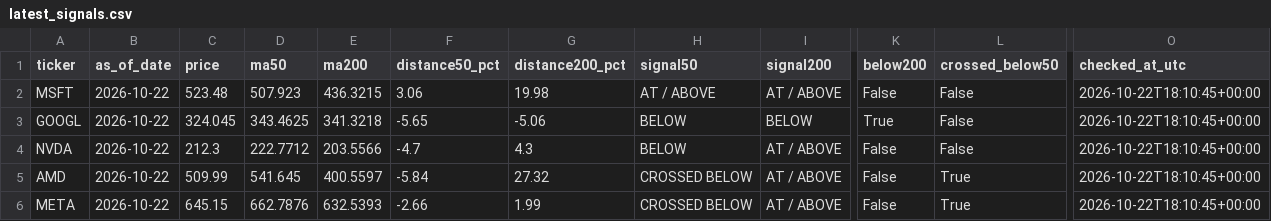
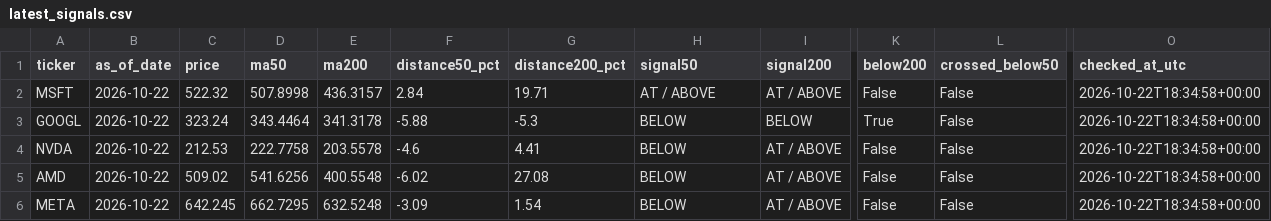
Before and after one commit to kmkrishnakant68-beep/stockpilot-cloud, a CSV file: stockpilot_data/latest_signals.csv, drawn as a sheet; only a part is shown, gaps mark what is left out; the diff covers the shown part only; the diff names each change by its address in the sheet, - before the commit and + after, or states it on an @@ line.

```diff
--- a/stockpilot_data/latest_signals.csv
+++ b/stockpilot_data/latest_signals.csv
-C2 (price): 523.48
+C2 (price): 522.32
-D2 (ma50): 507.923
+D2 (ma50): 507.8998
-E2 (ma200): 436.3215
+E2 (ma200): 436.3157
-F2 (distance50_pct): 3.06
+F2 (distance50_pct): 2.84
-G2 (distance200_pct): 19.98
+G2 (distance200_pct): 19.71
-O2:O6 (checked_at_utc): 2026-10-22T18:10:45+00:00
+O2:O6 (checked_at_utc): 2026-10-22T18:34:58+00:00
-C3 (price): 324.045
+C3 (price): 323.24
-D3 (ma50): 343.4625
+D3 (ma50): 343.4464
-E3 (ma200): 341.3218
+E3 (ma200): 341.3178
-F3 (distance50_pct): -5.65
+F3 (distance50_pct): -5.88
-G3 (distance200_pct): -5.06
+G3 (distance200_pct): -5.3
-C4 (price): 212.3
+C4 (price): 212.53
-D4 (ma50): 222.7712
+D4 (ma50): 222.7758
-E4 (ma200): 203.5566
+E4 (ma200): 203.5578
-F4 (distance50_pct): -4.7
+F4 (distance50_pct): -4.6
-G4 (distance200_pct): 4.3
+G4 (distance200_pct): 4.41
-C5 (price): 509.99
+C5 (price): 509.02
-D5 (ma50): 541.645
+D5 (ma50): 541.6256
-E5 (ma200): 400.5597
+E5 (ma200): 400.5548
-F5 (distance50_pct): -5.84
+F5 (distance50_pct): -6.02
-G5 (distance200_pct): 27.32
+G5 (distance200_pct): 27.08
-H5:H6 (signal50): CROSSED BELOW
+H5:H6 (signal50): BELOW
-L5:L6 (crossed_below50): True
+L5:L6 (crossed_below50): False
-C6 (price): 645.15
+C6 (price): 642.245
-D6 (ma50): 662.7876
+D6 (ma50): 662.7295
-E6 (ma200): 632.5393
+E6 (ma200): 632.5248
-F6 (distance50_pct): -2.66
+F6 (distance50_pct): -3.09
-G6 (distance200_pct): 1.99
+G6 (distance200_pct): 1.54
```
Also changed, not shown: 62 edited cells elsewhere in this file, 3 other files.
